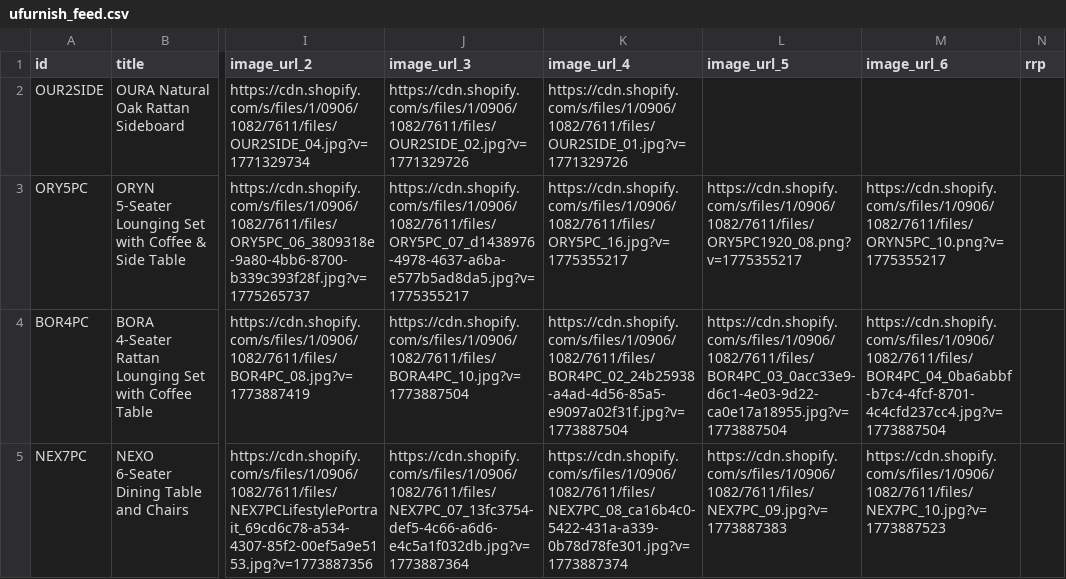
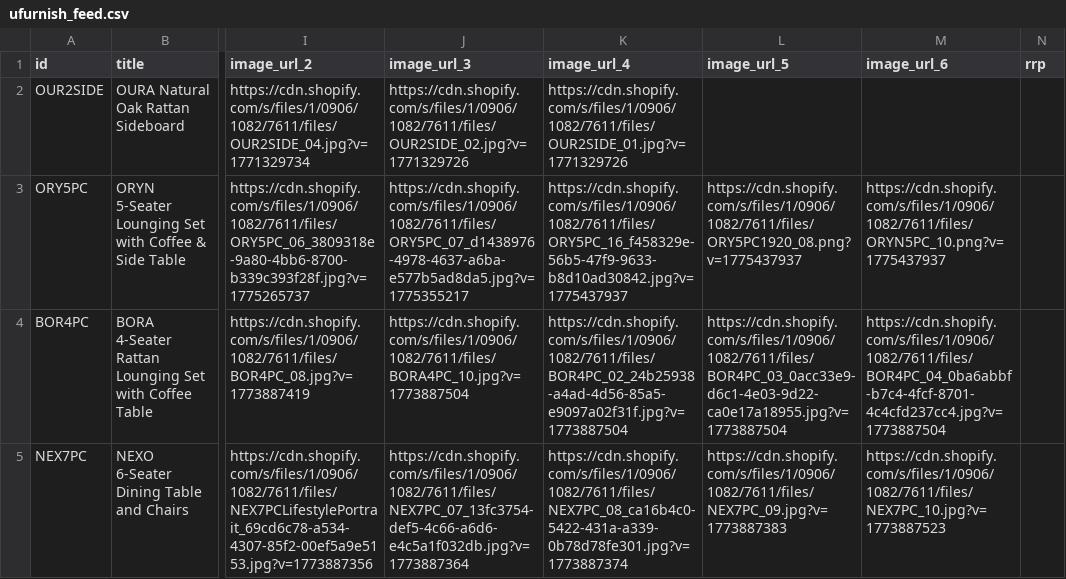
Before and after one commit to Royalcraft1990/Royalcraftproductfeed, a CSV file: ufurnish_feed.csv, drawn as a sheet; only a part is shown, gaps mark what is left out; the diff names each change by its address in the sheet, - before the commit and + after, or states it on an @@ line.

```diff
--- a/ufurnish_feed.csv
+++ b/ufurnish_feed.csv
-K3 (image_url_4): https://cdn.shopify.com/s/files/1/0906/1082/7611/files/ORY5PC_16.jpg?v=1775355217
+K3 (image_url_4): https://cdn.shopify.com/s/files/1/0906/1082/7611/files/ORY5PC_16_f458329e-56b5-47f9-9633-b8d10ad30842.jpg?v=1775437937
-L3 (image_url_5): https://cdn.shopify.com/s/files/1/0906/1082/7611/files/ORY5PC1920_08.png?v=1775355217
+L3 (image_url_5): https://cdn.shopify.com/s/files/1/0906/1082/7611/files/ORY5PC1920_08.png?v=1775437937
-M3 (image_url_6): https://cdn.shopify.com/s/files/1/0906/1082/7611/files/ORYN5PC_10.png?v=1775355217
+M3 (image_url_6): https://cdn.shopify.com/s/files/1/0906/1082/7611/files/ORYN5PC_10.png?v=1775437937
```
